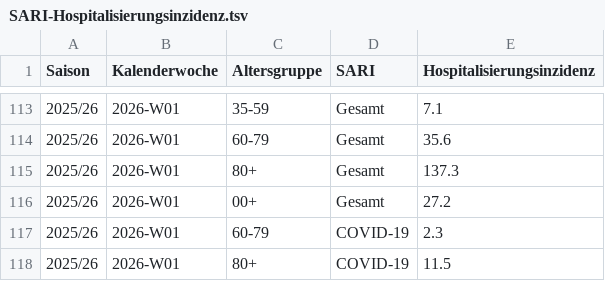
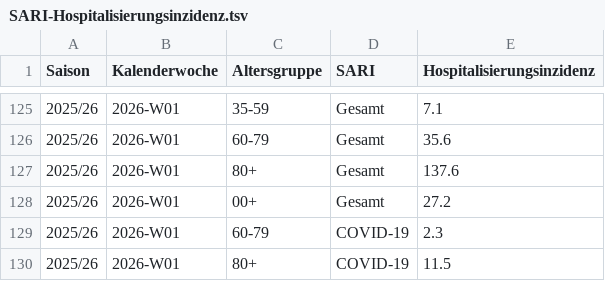
Before and after one commit to robert-koch-institut/SARI-Hospitalisierungsinzidenz, a TSV file: SARI-Hospitalisierungsinzidenz.tsv, drawn as a sheet; only a part is shown, gaps mark what is left out; the diff covers the shown part only.

```diff
--- a/SARI-Hospitalisierungsinzidenz.tsv
+++ b/SARI-Hospitalisierungsinzidenz.tsv
@@ -114,3 +126,3 @@ Saison	Kalenderwoche	Altersgruppe	SARI	Hospitalisierungsinzidenz
 2025/26	2026-W01	60-79	Gesamt	35.6
-2025/26	2026-W01	80+	Gesamt	137.3
+2025/26	2026-W01	80+	Gesamt	137.6
 2025/26	2026-W01	00+	Gesamt	27.2
```
Also changed, not shown: 12 added rows and 49 edited cells elsewhere in this file, 7 other files.
